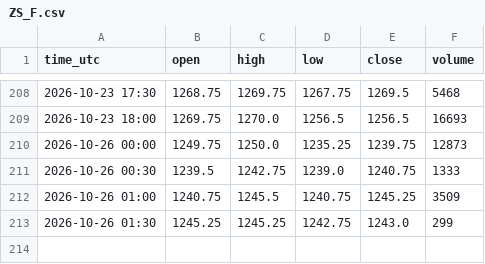
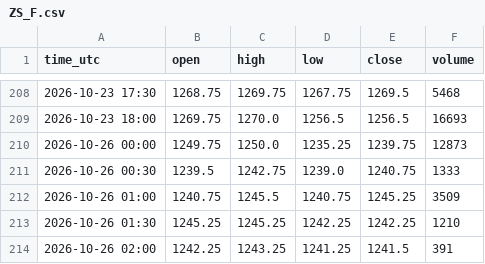
Before and after one commit to madkffs/vegoil-data, a CSV file: data/intraday/ZS_F.csv, drawn as a sheet; only a part is shown, gaps mark what is left out.

```diff
--- a/data/intraday/ZS_F.csv
+++ b/data/intraday/ZS_F.csv
@@ -212,2 +212,3 @@ time_utc,open,high,low,close,volume
 2026-10-26 01:00,1240.75,1245.5,1240.75,1245.25,3509
-2026-10-26 01:30,1245.25,1245.25,1242.75,1243.0,299
+2026-10-26 01:30,1245.25,1245.25,1242.25,1242.25,1210
+2026-10-26 02:00,1242.25,1243.25,1241.25,1241.5,391
```
Also changed, not shown: data/bunkers.csv, data/dalian.csv, 53 other files.
